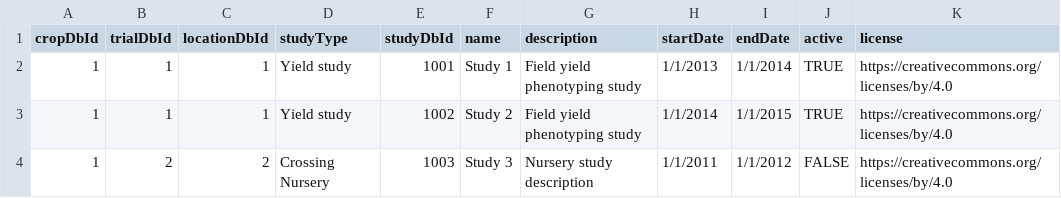
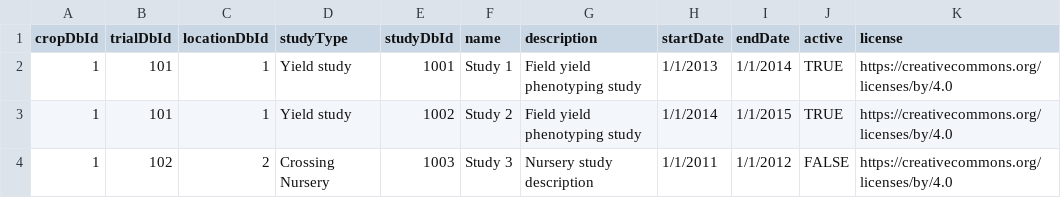
Before and after one commit to plantbreeding/BrAPI-Dataset, a CSV file: data/crop1/study.csv, drawn as a sheet; only a part is shown; the diff names each change by its address in the sheet, - before the commit and + after, or states it on an @@ line.

Commit message:
Update trial related table schema and CSV dataset.

```diff
--- a/data/crop1/study.csv
+++ b/data/crop1/study.csv
-B2:B3 (trialDbId): 1
+B2:B3 (trialDbId): 101
-B4 (trialDbId): 2
+B4 (trialDbId): 102
```
Also changed, not shown: 10 other files.
